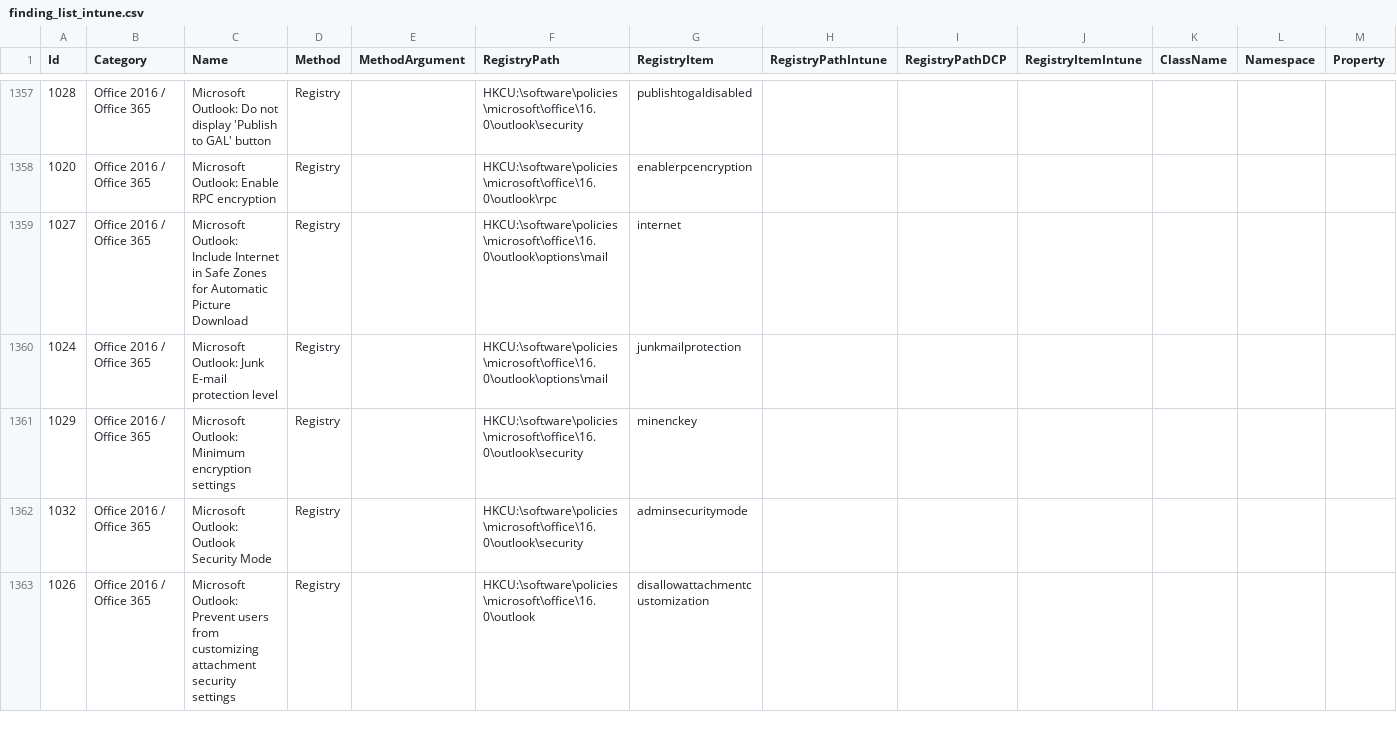
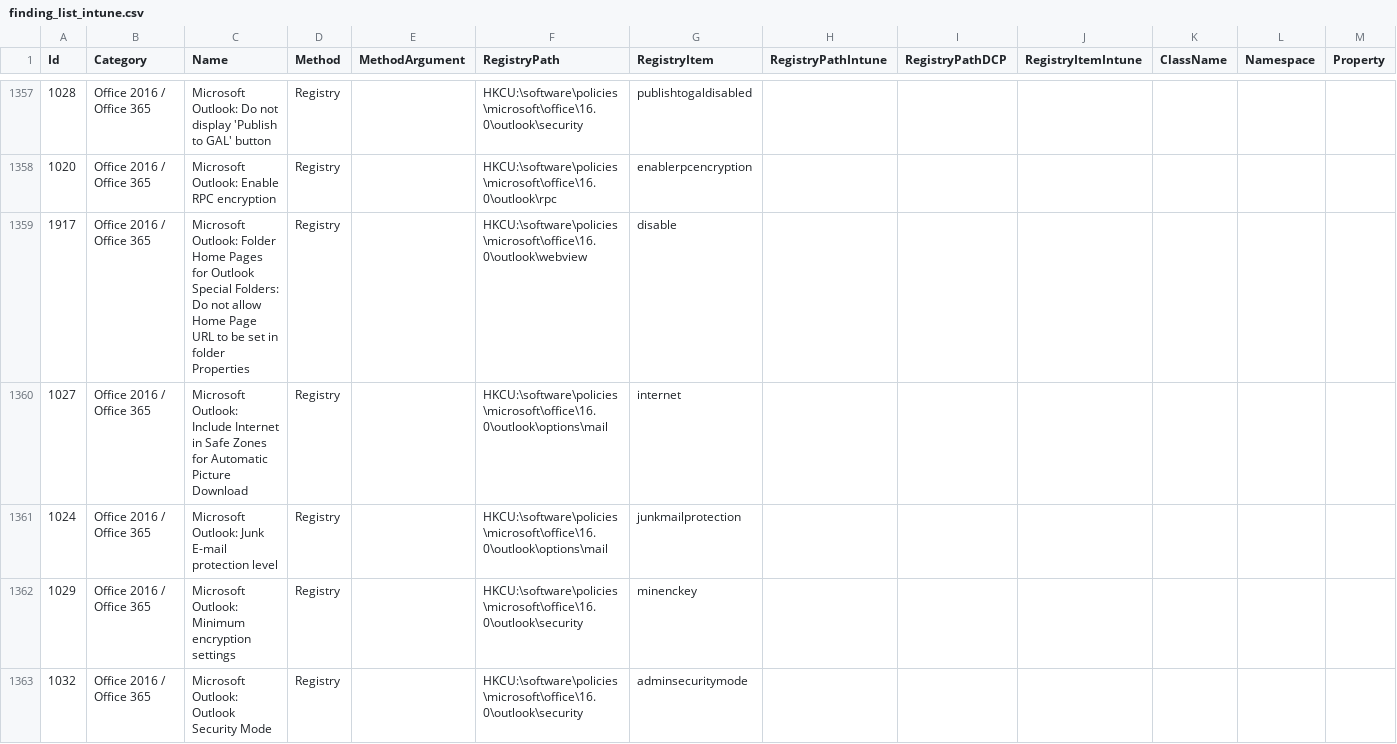
Before and after one commit to 0x6d69636b/windows_hardening, a CSV file: lists/finding_list_intune.csv, drawn as a sheet; only a part is shown, gaps mark what is left out; the shorter side is filled out with more unchanged rows; rows hold the shown columns only; the diff covers the shown part only; the diff names each change by its address in the sheet, - before the commit and + after, or states it on an @@ line.

```diff
--- a/lists/finding_list_intune.csv
+++ b/lists/finding_list_intune.csv
+row 1359: 1917 | Office 2016 / Office 365 | Microsoft Outlook: Folder Home Pages for Outlook Special Folders: Do not allow Home Page URL to be set in folder Properties | Registry |  | HKCU:\software\policies\microsoft\office\16.0\outlook\webview | disable
```
Also changed, not shown: 1 added row elsewhere in this file, lists/finding_list_0x6d69636b_user.csv, lists/finding_list_translation.csv, 1 other file.
